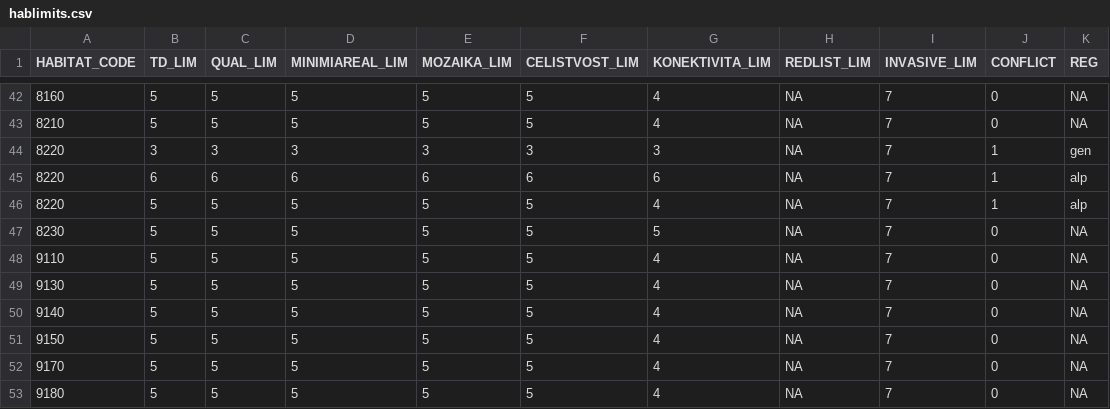
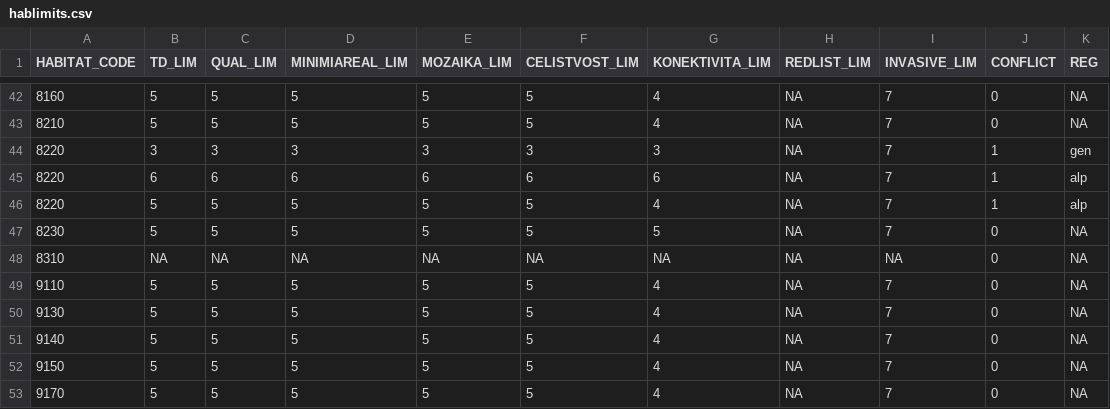
Before and after one commit to jonasgaigr/N2K.CZ, a CSV file: hablimits.csv, drawn as a sheet; only a part is shown, gaps mark what is left out; the shorter side is filled out with more unchanged rows; the diff names each change by its address in the sheet, - before the commit and + after, or states it on an @@ line.

Commit message:
Update hablimits.csv

```diff
--- a/hablimits.csv
+++ b/hablimits.csv
+row 48: 8310 | NA | NA | NA | NA | NA | NA | NA | NA | 0 | NA
```
